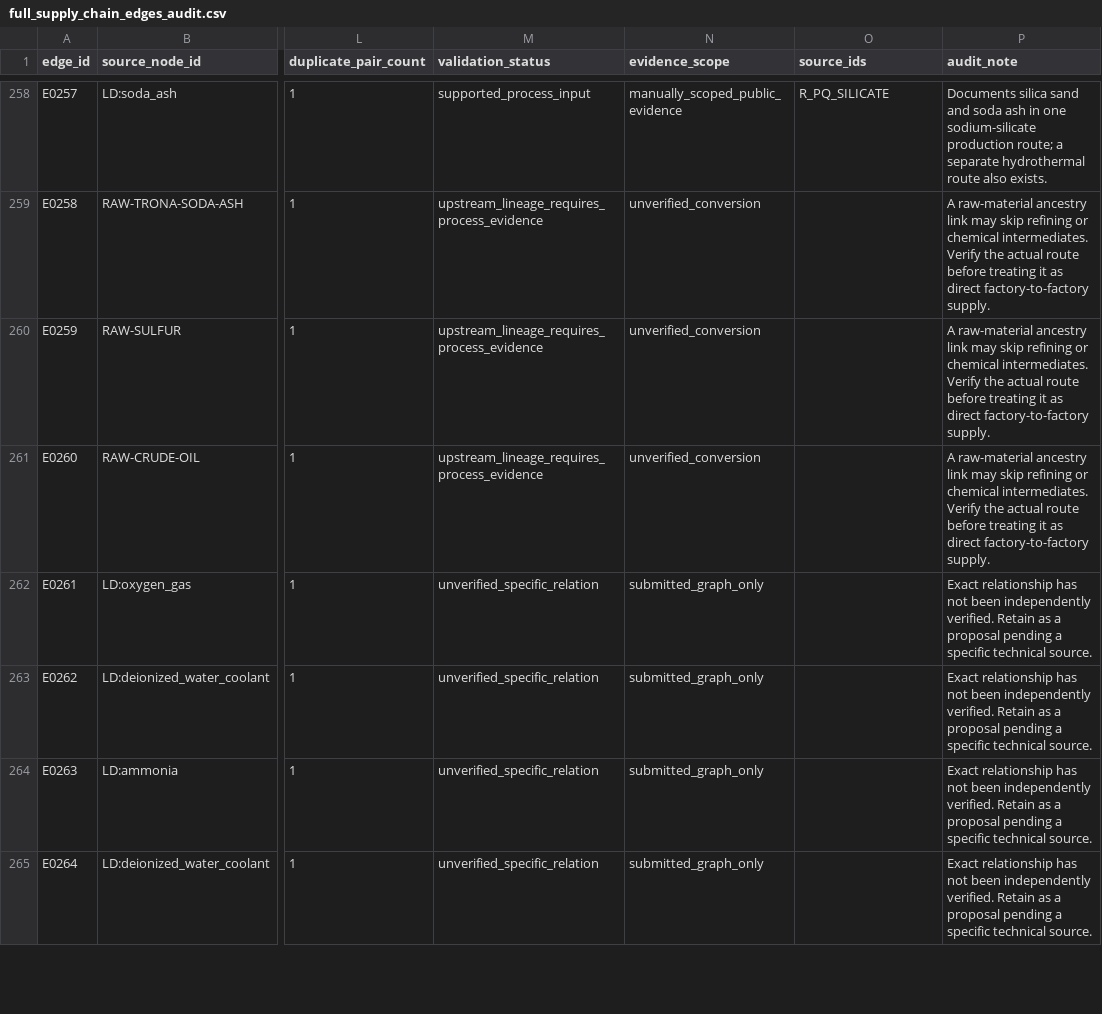
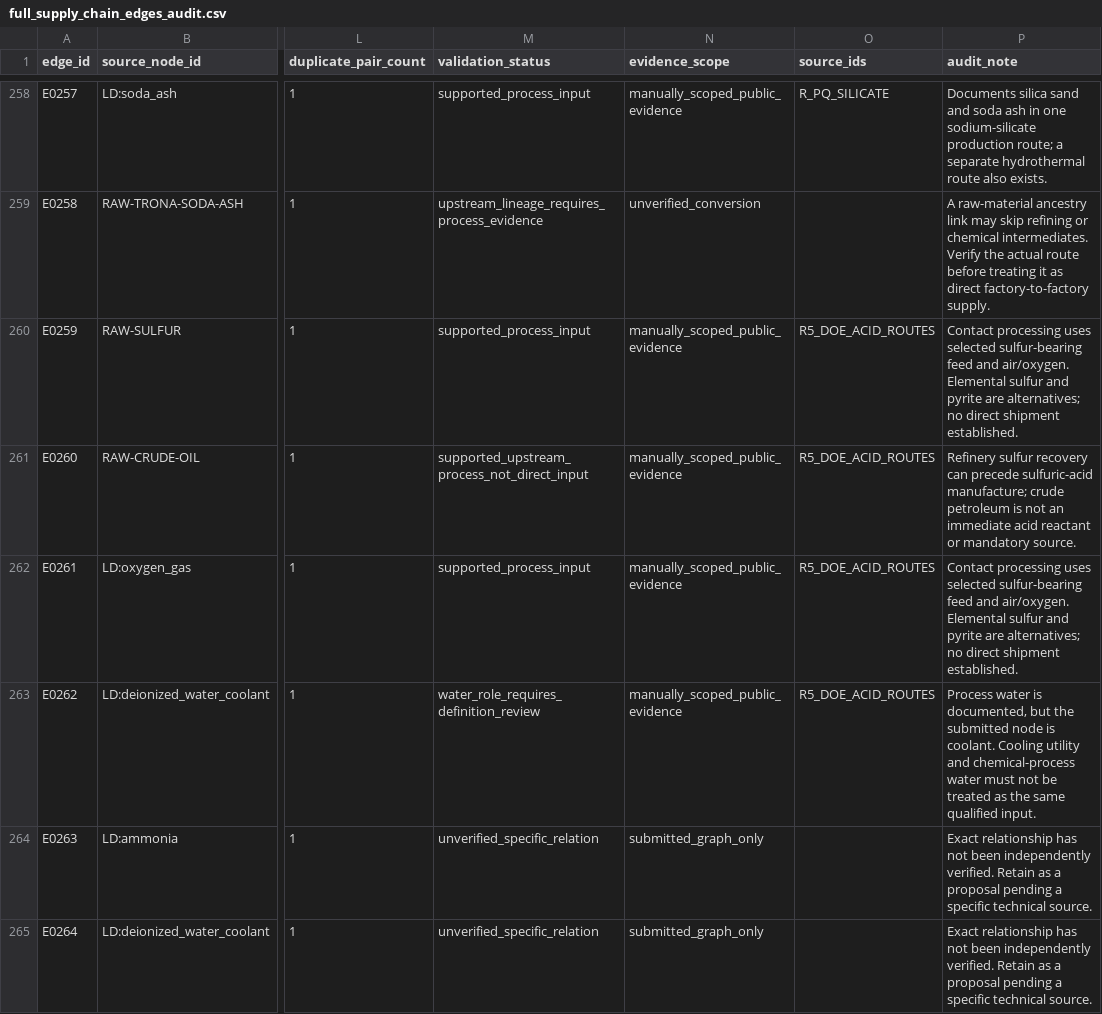
Before and after one commit to tianliu11/gpu-supply-chain-database, a CSV file: data/clean/full_supply_chain_edges_audit.csv, drawn as a sheet; only a part is shown, gaps mark what is left out; the diff covers the shown part only; the diff names each change by its address in the sheet, - before the commit and + after, or states it on an @@ line.

```diff
--- a/data/clean/full_supply_chain_edges_audit.csv
+++ b/data/clean/full_supply_chain_edges_audit.csv
-M260 (validation_status): upstream_lineage_requires_process_evidence
+M260 (validation_status): supported_process_input
-N260:N261 (evidence_scope): unverified_conversion
+N260:N261 (evidence_scope): manually_scoped_public_evidence
-O260:O263 (source_ids): (empty)
+O260:O263 (source_ids): R5_DOE_ACID_ROUTES
-P260 (audit_note): A raw-material ancestry link may skip refining or chemical intermediates. Verify the actual route before treating it as direct factory-to-factory supply.
+P260 (audit_note): Contact processing uses selected sulfur-bearing feed and air/oxygen. Elemental sulfur and pyrite are alternatives; no direct shipment established.
-M261 (validation_status): upstream_lineage_requires_process_evidence
+M261 (validation_status): supported_upstream_process_not_direct_input
-P261 (audit_note): A raw-material ancestry link may skip refining or chemical intermediates. Verify the actual route before treating it as direct factory-to-factory supply.
+P261 (audit_note): Refinery sulfur recovery can precede sulfuric-acid manufacture; crude petroleum is not an immediate acid reactant or mandatory source.
-M262 (validation_status): unverified_specific_relation
+M262 (validation_status): supported_process_input
-N262:N263 (evidence_scope): submitted_graph_only
+N262:N263 (evidence_scope): manually_scoped_public_evidence
-P262 (audit_note): Exact relationship has not been independently verified. Retain as a proposal pending a specific technical source.
+P262 (audit_note): Contact processing uses selected sulfur-bearing feed and air/oxygen. Elemental sulfur and pyrite are alternatives; no direct shipment established.
-M263 (validation_status): unverified_specific_relation
+M263 (validation_status): water_role_requires_definition_review
-P263 (audit_note): Exact relationship has not been independently verified. Retain as a proposal pending a specific technical source.
+P263 (audit_note): Process water is documented, but the submitted node is coolant. Cooling utility and chemical-process water must not be treated as the same qualified input.
```
Also changed, not shown: 163 edited cells elsewhere in this file, data/clean/component_definitions.csv, data/clean/full_supply_chain_facilities.csv, 33 other files.
